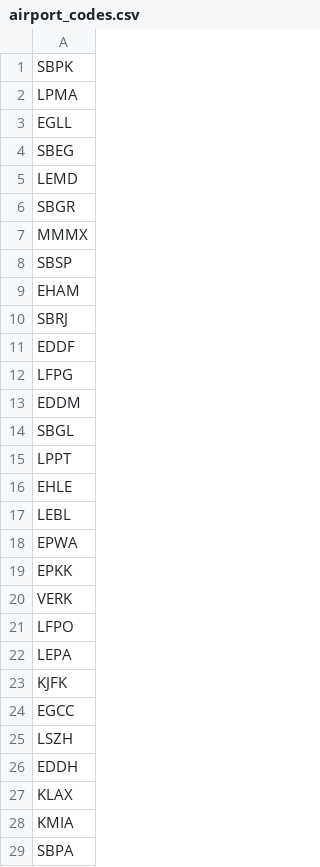
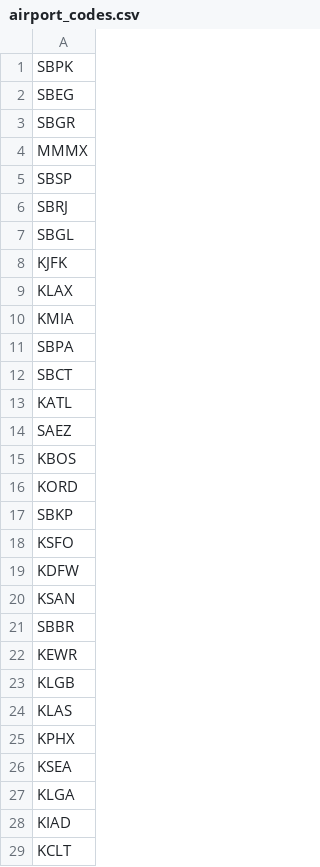
Before and after one commit to Ignaciocl/arq-software, a CSV file: perf/airport_codes.csv, drawn as a sheet; only a part is shown; the shorter side is filled out with more unchanged rows; the diff covers the shown part only; the diff names each change by its address in the sheet, - before the commit and + after, or states it on an @@ line.

```diff
--- a/perf/airport_codes.csv
+++ b/perf/airport_codes.csv
-row 2: LPMA
-row 3: EGLL
-row 5: LEMD
-row 9: EHAM
-row 11: EDDF
-row 12: LFPG
-row 13: EDDM
-row 15: LPPT
-row 16: EHLE
-row 17: LEBL
-row 18: EPWA
-row 19: EPKK
-row 20: VERK
-row 21: LFPO
-row 22: LEPA
-row 24: EGCC
-row 25: LSZH
-row 26: EDDH
```
Also changed, not shown: 95 removed rows elsewhere in this file, 9 other files.
